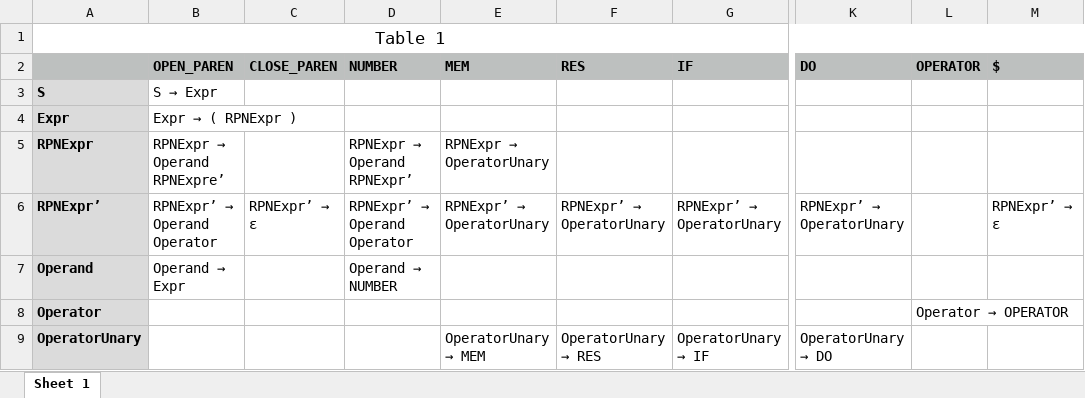
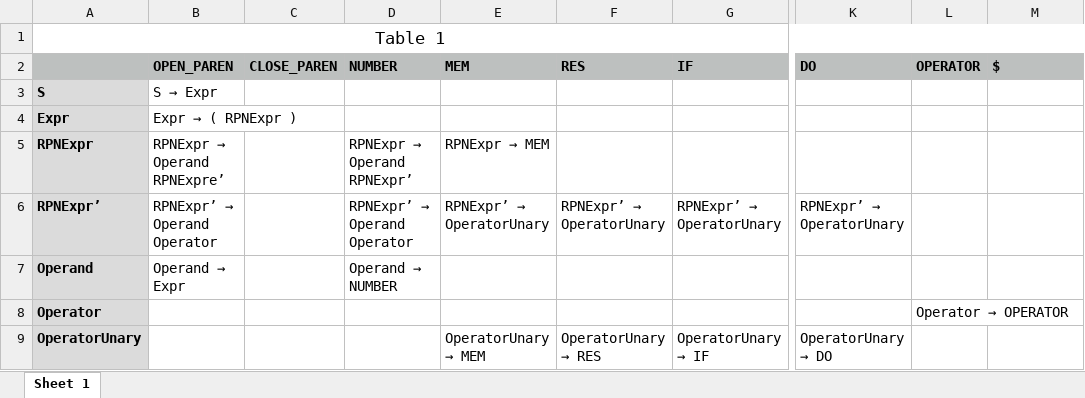
Before and after one commit to RafaVenetikides/Parser, an Excel workbook: data/table2.xlsx, sheet Sheet 1, drawn as a sheet; only a part is shown, gaps mark what is left out; values as stored, in another font and other column widths than the file's, no borders; the diff names each change by its address in the sheet, - before the commit and + after, or states it on an @@ line.

Commit message:
Improving table

```diff
--- a/data/table2.xlsx (sheet Sheet 1)
+++ b/data/table2.xlsx (sheet Sheet 1)
@@ E5 (MEM): RPNExpr → OperatorUnary → RPNExpr → MEM @@
@@ C6 (CLOSE_PAREN): RPNExpr’ → ε → (empty) @@
@@ M6 ($): RPNExpr’ → ε → (empty) @@
```
Also changed, not shown: data/tabela.xlsx, 22 other files.
